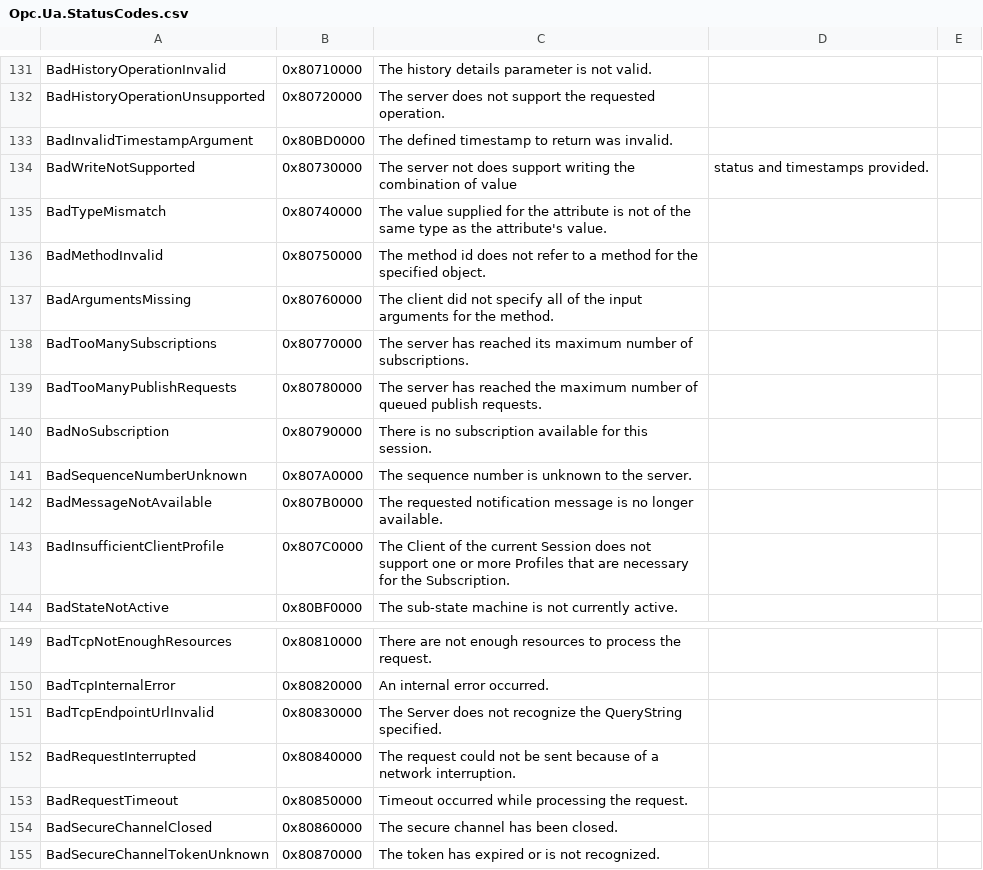
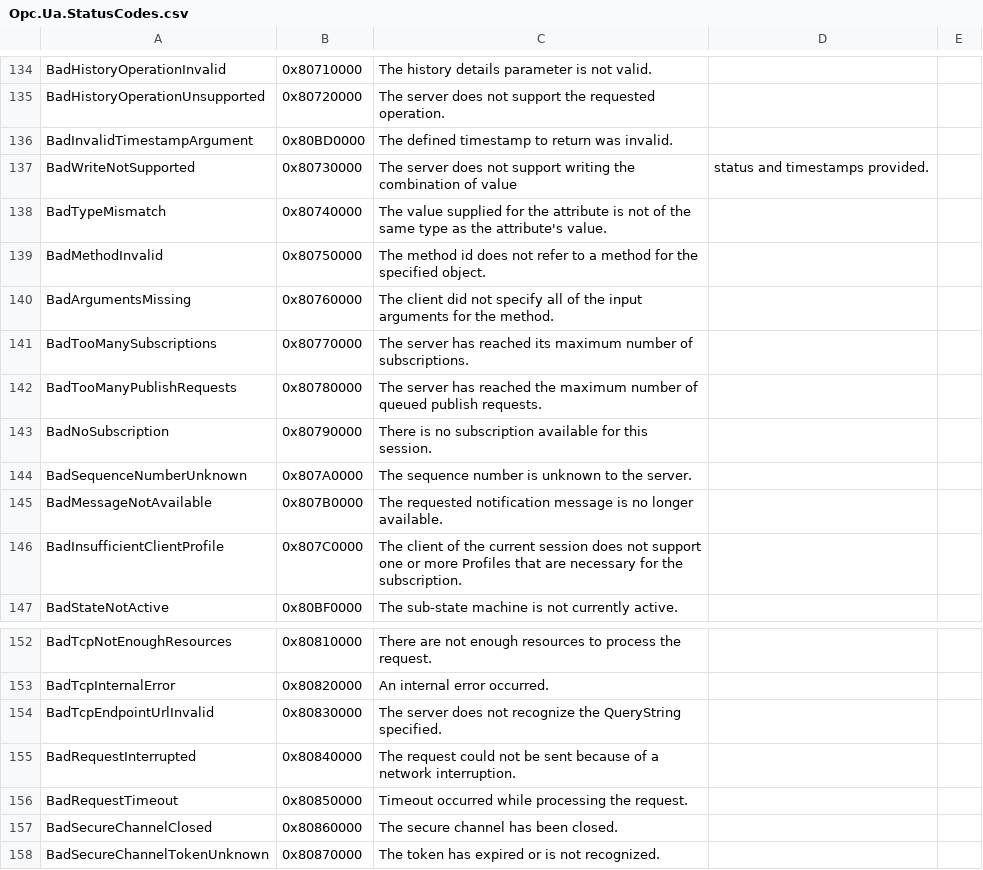
Before and after one commit to OPCFoundation/UA-.NET-Legacy, a CSV file: Stack/Core/Schema/Opc.Ua.StatusCodes.csv, drawn as a sheet; only a part is shown, gaps mark what is left out; the diff covers the shown part only.

```diff
--- a/Stack/Core/Schema/Opc.Ua.StatusCodes.csv
+++ b/Stack/Core/Schema/Opc.Ua.StatusCodes.csv
@@ -133,3 +136,3 @@ BadHistoryOperationUnsupported,0x80720000,The server does not support the reques
 BadInvalidTimestampArgument,0x80BD0000,The defined timestamp to return was invalid.
-BadWriteNotSupported,0x80730000,The server not does support writing the combination of value, status and timestamps provided.
+BadWriteNotSupported,0x80730000,The server does not support writing the combination of value, status and timestamps provided.
 BadTypeMismatch,0x80740000,The value supplied for the attribute is not of the same type as the attribute's value.
@@ -142,3 +145,3 @@ BadSequenceNumberUnknown,0x807A0000,The sequence number is unknown to the server
 BadMessageNotAvailable,0x807B0000,The requested notification message is no longer available.
-BadInsufficientClientProfile,0x807C0000,The Client of the current Session does not support one or more Profiles that are necessary for the Subscription.
+BadInsufficientClientProfile,0x807C0000,The client of the current session does not support one or more Profiles that are necessary for the subscription.
 BadStateNotActive,0x80BF0000,The sub-state machine is not currently active.
@@ -150,3 +153,3 @@ BadTcpNotEnoughResources,0x80810000,There are not enough resources to process th
 BadTcpInternalError,0x80820000,An internal error occurred.
-BadTcpEndpointUrlInvalid,0x80830000,The Server does not recognize the QueryString specified.
+BadTcpEndpointUrlInvalid,0x80830000,The server does not recognize the QueryString specified.
 BadRequestInterrupted,0x80840000,The request could not be sent because of a network interruption.
```
Also changed, not shown: 3 added rows and 12 edited cells elsewhere in this file, Stack/Core/Schema/NodeIds.csv, 25 other files.
